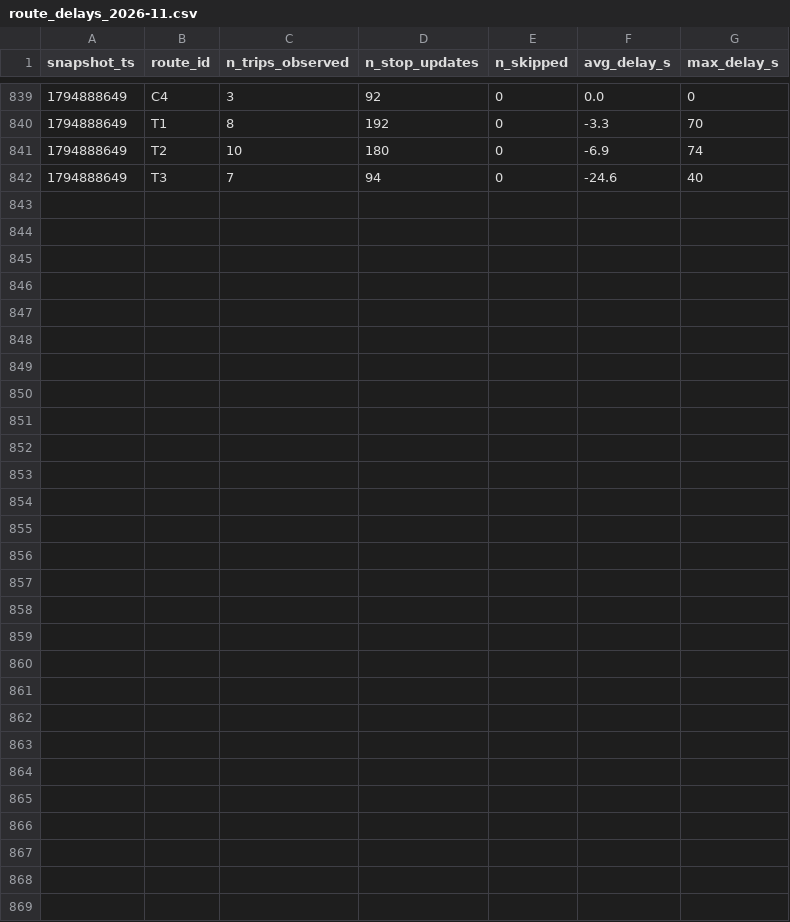
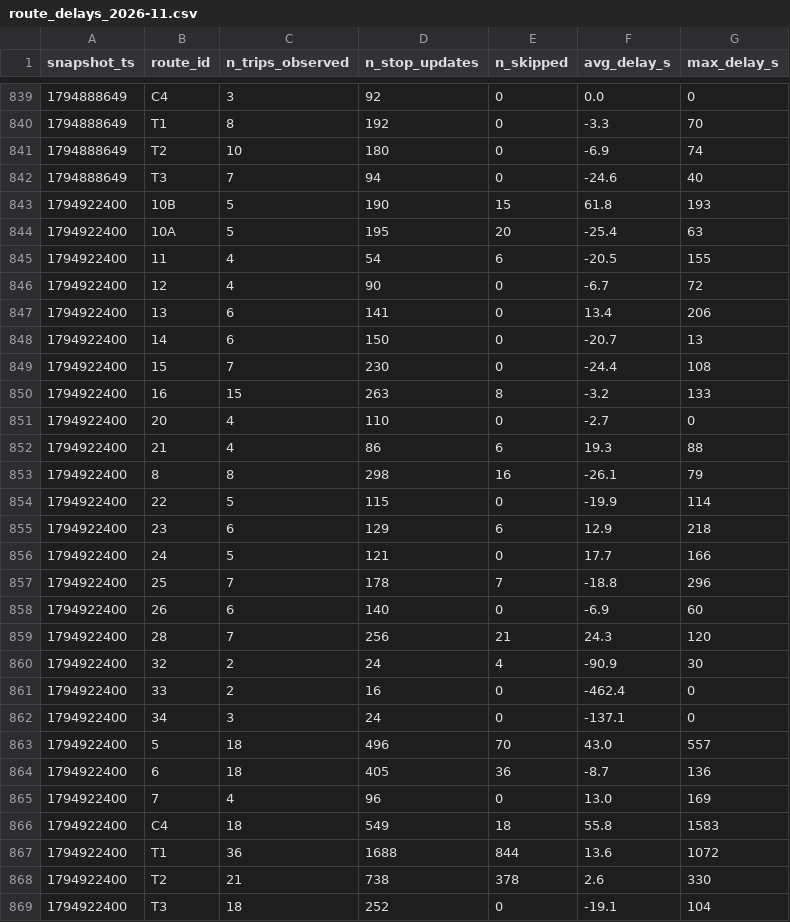
Before and after one commit to mayahamdy/smart-mobility-lemans, a CSV file: data/history/route_delays_2026-11.csv, drawn as a sheet; only a part is shown, gaps mark what is left out; the diff names each change by its address in the sheet, - before the commit and + after, or states it on an @@ line.

```diff
--- a/data/history/route_delays_2026-11.csv
+++ b/data/history/route_delays_2026-11.csv
+row 843: 1794922400 | 10B | 5 | 190 | 15 | 61.8 | 193
+row 844: 1794922400 | 10A | 5 | 195 | 20 | -25.4 | 63
+row 845: 1794922400 | 11 | 4 | 54 | 6 | -20.5 | 155
+row 846: 1794922400 | 12 | 4 | 90 | 0 | -6.7 | 72
+row 847: 1794922400 | 13 | 6 | 141 | 0 | 13.4 | 206
+row 848: 1794922400 | 14 | 6 | 150 | 0 | -20.7 | 13
+row 849: 1794922400 | 15 | 7 | 230 | 0 | -24.4 | 108
+row 850: 1794922400 | 16 | 15 | 263 | 8 | -3.2 | 133
+row 851: 1794922400 | 20 | 4 | 110 | 0 | -2.7 | 0
+row 852: 1794922400 | 21 | 4 | 86 | 6 | 19.3 | 88
+row 853: 1794922400 | 8 | 8 | 298 | 16 | -26.1 | 79
+row 854: 1794922400 | 22 | 5 | 115 | 0 | -19.9 | 114
+row 855: 1794922400 | 23 | 6 | 129 | 6 | 12.9 | 218
+row 856: 1794922400 | 24 | 5 | 121 | 0 | 17.7 | 166
+row 857: 1794922400 | 25 | 7 | 178 | 7 | -18.8 | 296
+row 858: 1794922400 | 26 | 6 | 140 | 0 | -6.9 | 60
+row 859: 1794922400 | 28 | 7 | 256 | 21 | 24.3 | 120
+row 860: 1794922400 | 32 | 2 | 24 | 4 | -90.9 | 30
+row 861: 1794922400 | 33 | 2 | 16 | 0 | -462.4 | 0
+row 862: 1794922400 | 34 | 3 | 24 | 0 | -137.1 | 0
+row 863: 1794922400 | 5 | 18 | 496 | 70 | 43.0 | 557
+row 864: 1794922400 | 6 | 18 | 405 | 36 | -8.7 | 136
+row 865: 1794922400 | 7 | 4 | 96 | 0 | 13.0 | 169
+row 866: 1794922400 | C4 | 18 | 549 | 18 | 55.8 | 1583
+row 867: 1794922400 | T1 | 36 | 1688 | 844 | 13.6 | 1072
+row 868: 1794922400 | T2 | 21 | 738 | 378 | 2.6 | 330
+row 869: 1794922400 | T3 | 18 | 252 | 0 | -19.1 | 104
```
Also changed, not shown: 1 other file.
